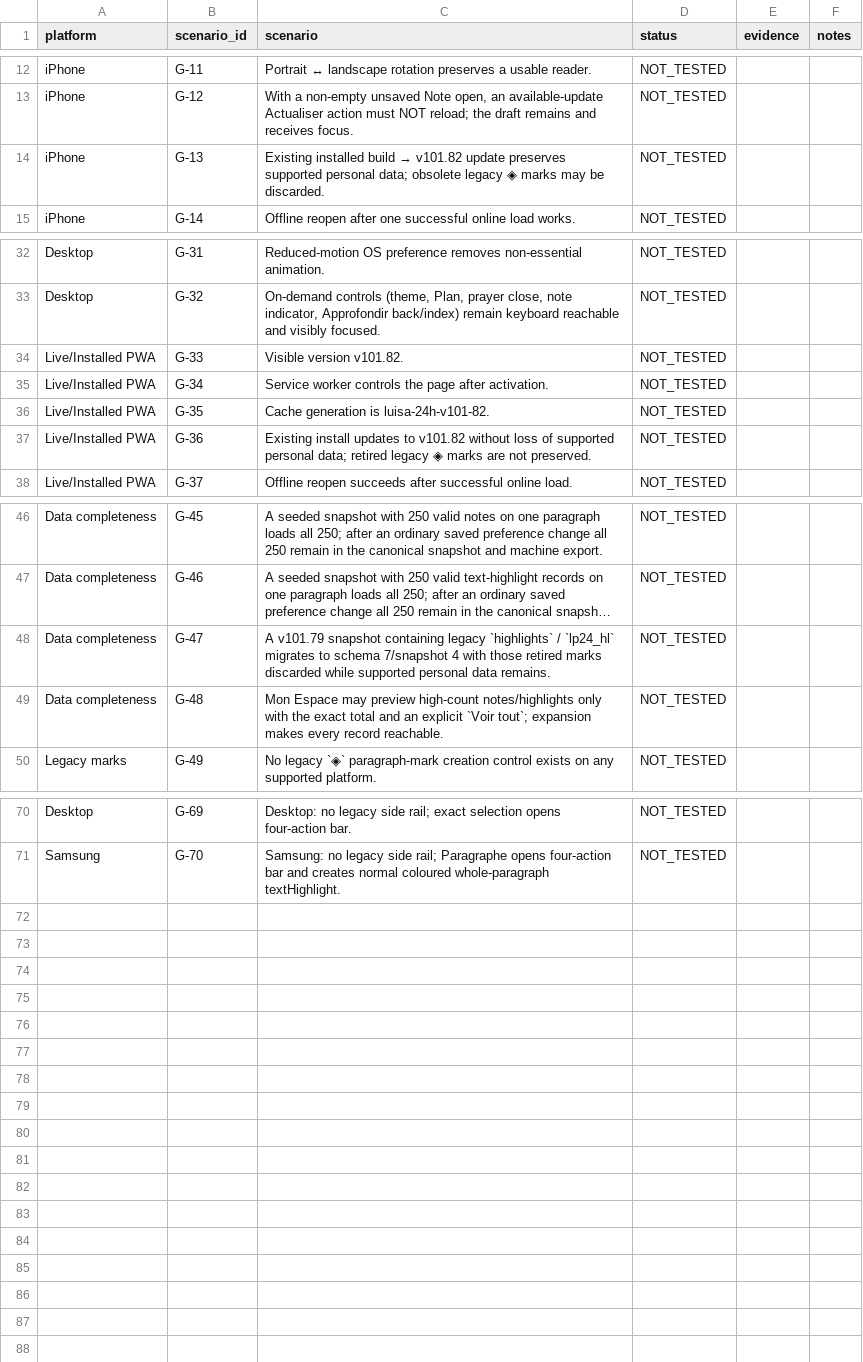
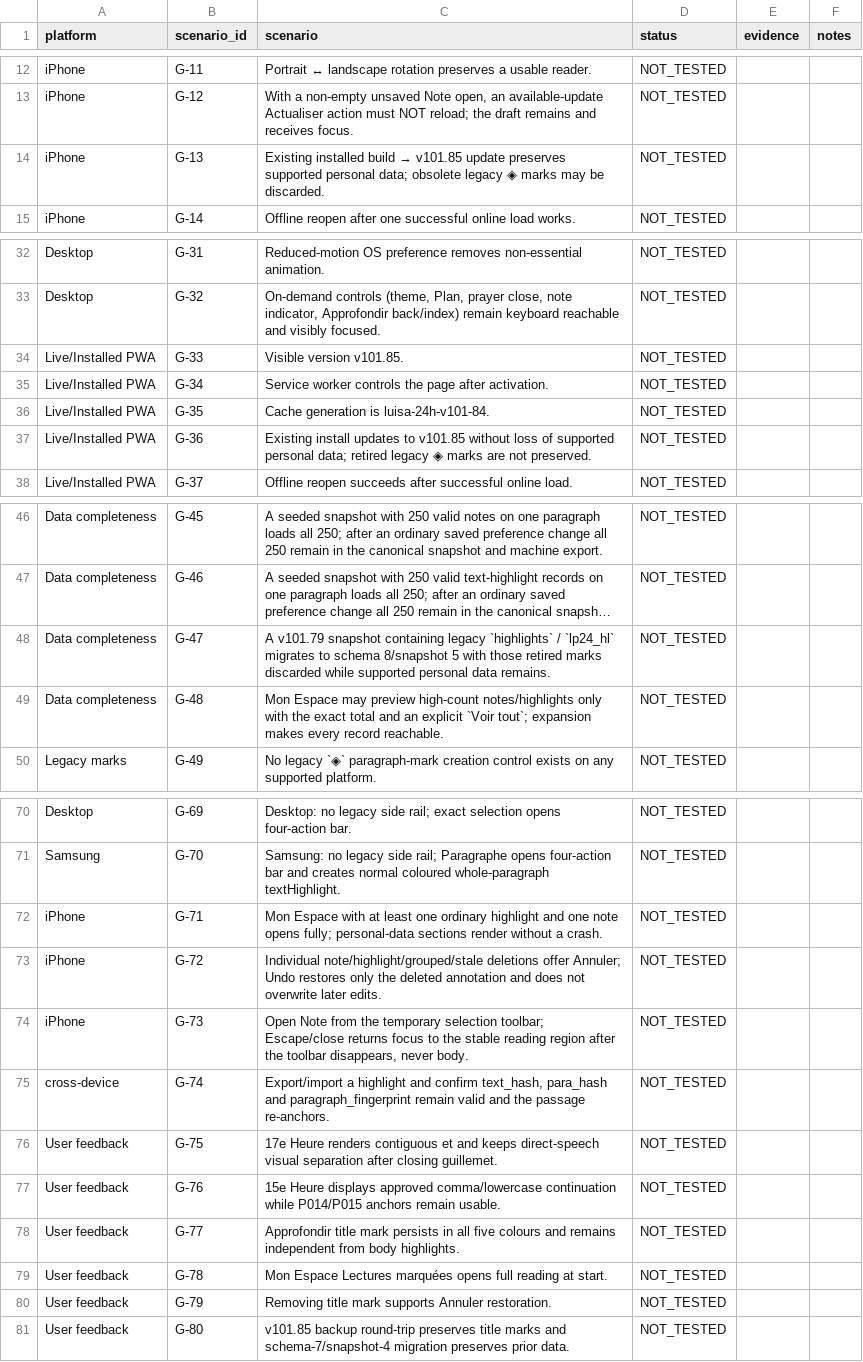
Before and after one commit to louisriv26/App-Test, a CSV file: REAL_DEVICE_QA_RESULTS_TEMPLATE.csv, drawn as a sheet; only a part is shown, gaps mark what is left out; long unchanged cells end in …; the diff names each change by its address in the sheet, - before the commit and + after, or states it on an @@ line.

```diff
--- a/REAL_DEVICE_QA_RESULTS_TEMPLATE.csv
+++ b/REAL_DEVICE_QA_RESULTS_TEMPLATE.csv
@@ C14 (scenario): …build → v101.82 update preserves… → …build → v101.85 update preserves… @@
-C34 (scenario): Visible version v101.82.
+C34 (scenario): Visible version v101.85.
-C36 (scenario): Cache generation is luisa-24h-v101-82.
+C36 (scenario): Cache generation is luisa-24h-v101-84.
-C37 (scenario): …updates to v101.82 without loss…
+C37 (scenario): …updates to v101.85 without loss…
-C48 (scenario): …to schema 7/snapshot 4 with those…
+C48 (scenario): …to schema 8/snapshot 5 with those…
+row 72: iPhone | G-71 | Mon Espace with at least one ordinary highlight and one note opens fully; personal-data sections render without a crash. | NOT_TESTED
+row 73: iPhone | G-72 | Individual note/highlight/grouped/stale deletions offer Annuler; Undo restores only the deleted annotation and does not overwrite later edits. | NOT_TESTED
+row 74: iPhone | G-73 | Open Note from the temporary selection toolbar; Escape/close returns focus to the stable reading region after the toolbar disappears, never body. | NOT_TESTED
+row 75: cross-device | G-74 | Export/import a highlight and confirm text_hash, para_hash and paragraph_fingerprint remain valid and the passage re-anchors. | NOT_TESTED
+row 76: User feedback | G-75 | 17e Heure renders contiguous et and keeps direct-speech visual separation after closing guillemet. | NOT_TESTED
+row 77: User feedback | G-76 | 15e Heure displays approved comma/lowercase continuation while P014/P015 anchors remain usable. | NOT_TESTED
+row 78: User feedback | G-77 | Approfondir title mark persists in all five colours and remains independent from body highlights. | NOT_TESTED
+row 79: User feedback | G-78 | Mon Espace Lectures marquées opens full reading at start. | NOT_TESTED
+row 80: User feedback | G-79 | Removing title mark supports Annuler restoration. | NOT_TESTED
+row 81: User feedback | G-80 | v101.85 backup round-trip preserves title marks and schema-7/snapshot-4 migration preserves prior data. | NOT_TESTED
```
Also changed, not shown: 39 other files.
